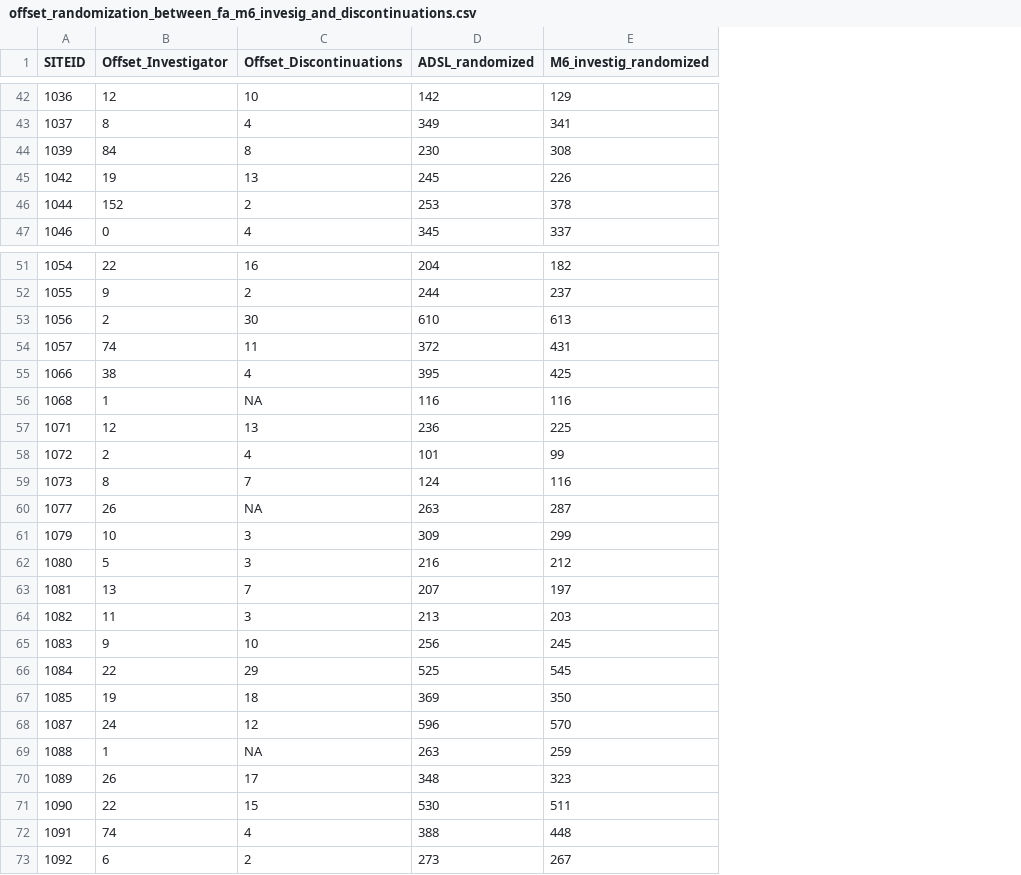
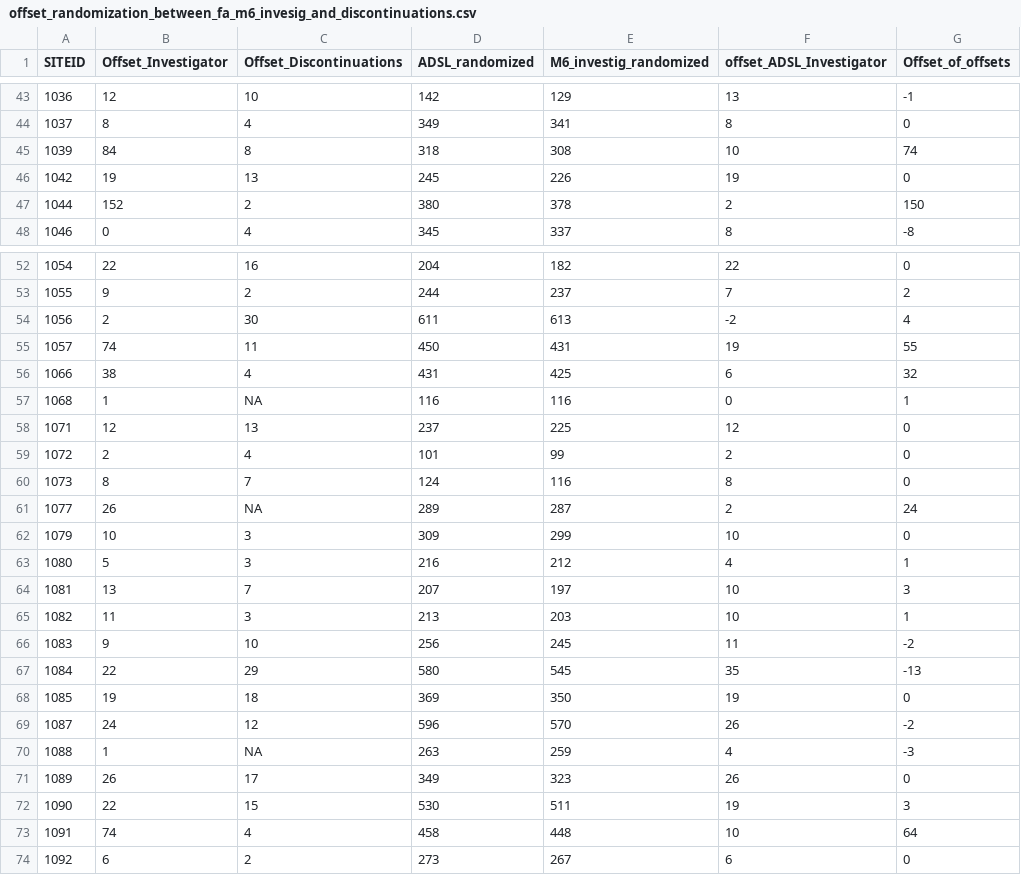
Before and after one commit to OpenVaet/pfizer_docs_R, a CSV file: offset_randomization_between_fa_m6_invesig_and_discontinuations.csv, drawn as a sheet; only a part is shown, gaps mark what is left out; addresses are those after the commit; the diff covers the shown part only; the diff names each change by its address in the sheet, - before the commit and + after, or states it on an @@ line.

Commit message:
Pfizer Documents - v 1.26.9 - Discontinuations Analysis - Replaced Phase3 > 16 Pop by Full ADSL POP (WIP)

```diff
--- a/offset_randomization_between_fa_m6_invesig_and_discontinuations.csv
+++ b/offset_randomization_between_fa_m6_invesig_and_discontinuations.csv
+column F (offset_ADSL_Investigator), rows 43-48: 13 | 8 | 10 | 19 | 2 | 8; rows 52-74: 22 | 7 | -2 | 19 | 6 | 0 | 12 | 2 | 8 | 2 | 10 | 4 | 10 | 10 | 11 | 35 | 19 | 26 | 4 | 26 | 19 | 10 | 6
+column G (Offset_of_offsets), rows 43-48: -1 | 0 | 74 | 0 | 150 | -8; rows 52-74: 0 | 2 | 4 | 55 | 32 | 1 | 0 | 0 | 0 | 24 | 0 | 1 | 3 | 1 | -2 | -13 | 0 | -2 | -3 | 0 | 3 | 64 | 0
-D45 (ADSL_randomized): 230
+D45 (ADSL_randomized): 318
-D47 (ADSL_randomized): 253
+D47 (ADSL_randomized): 380
-D54 (ADSL_randomized): 610
+D54 (ADSL_randomized): 611
-D55 (ADSL_randomized): 372
+D55 (ADSL_randomized): 450
-D56 (ADSL_randomized): 395
+D56 (ADSL_randomized): 431
-D58 (ADSL_randomized): 236
+D58 (ADSL_randomized): 237
-D61 (ADSL_randomized): 263
+D61 (ADSL_randomized): 289
-D67 (ADSL_randomized): 525
+D67 (ADSL_randomized): 580
-D71 (ADSL_randomized): 348
+D71 (ADSL_randomized): 349
-D73 (ADSL_randomized): 388
+D73 (ADSL_randomized): 458
```
Also changed, not shown: 1 added row and 31 edited cells elsewhere in this file, 1 other file.
